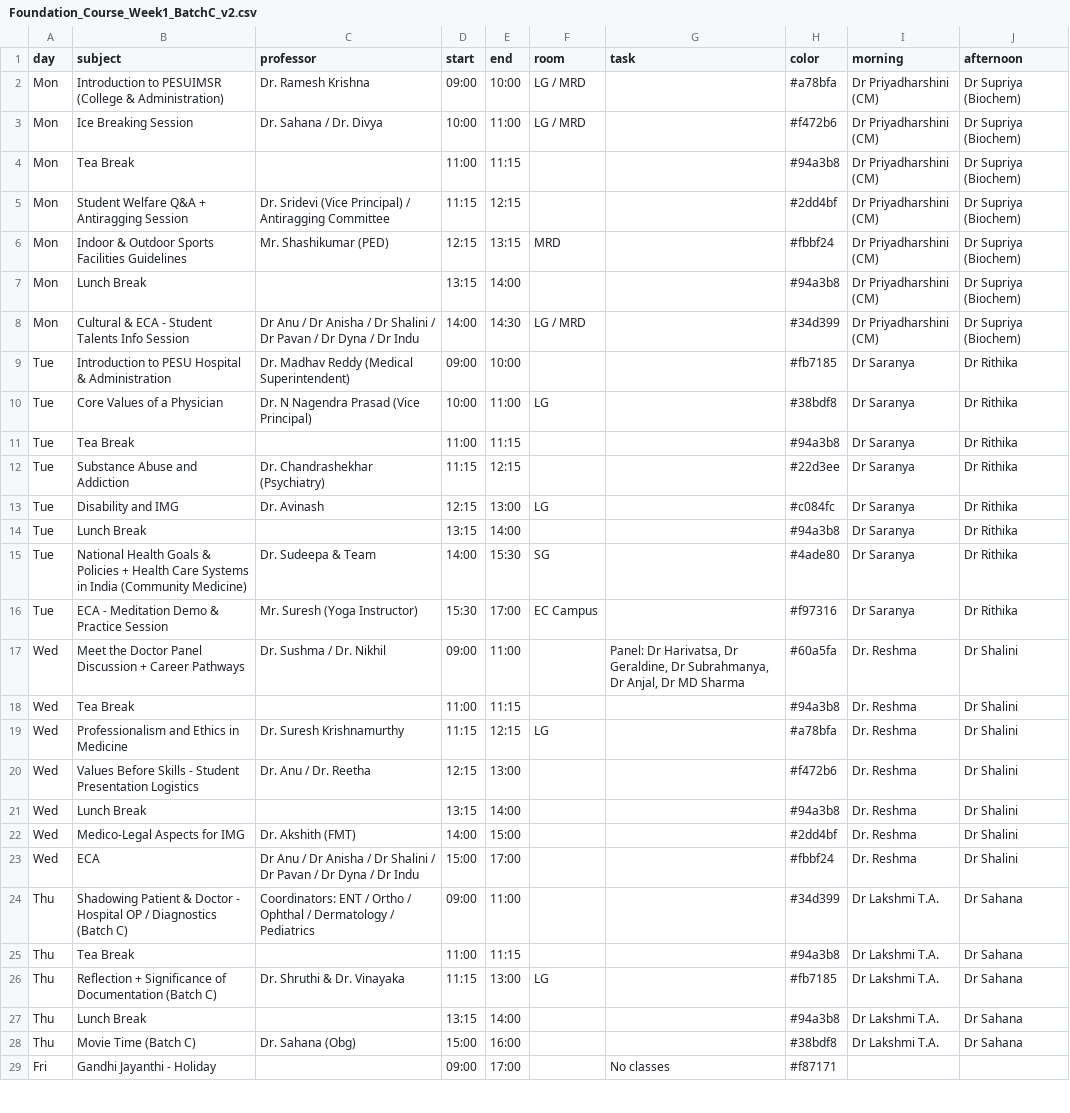
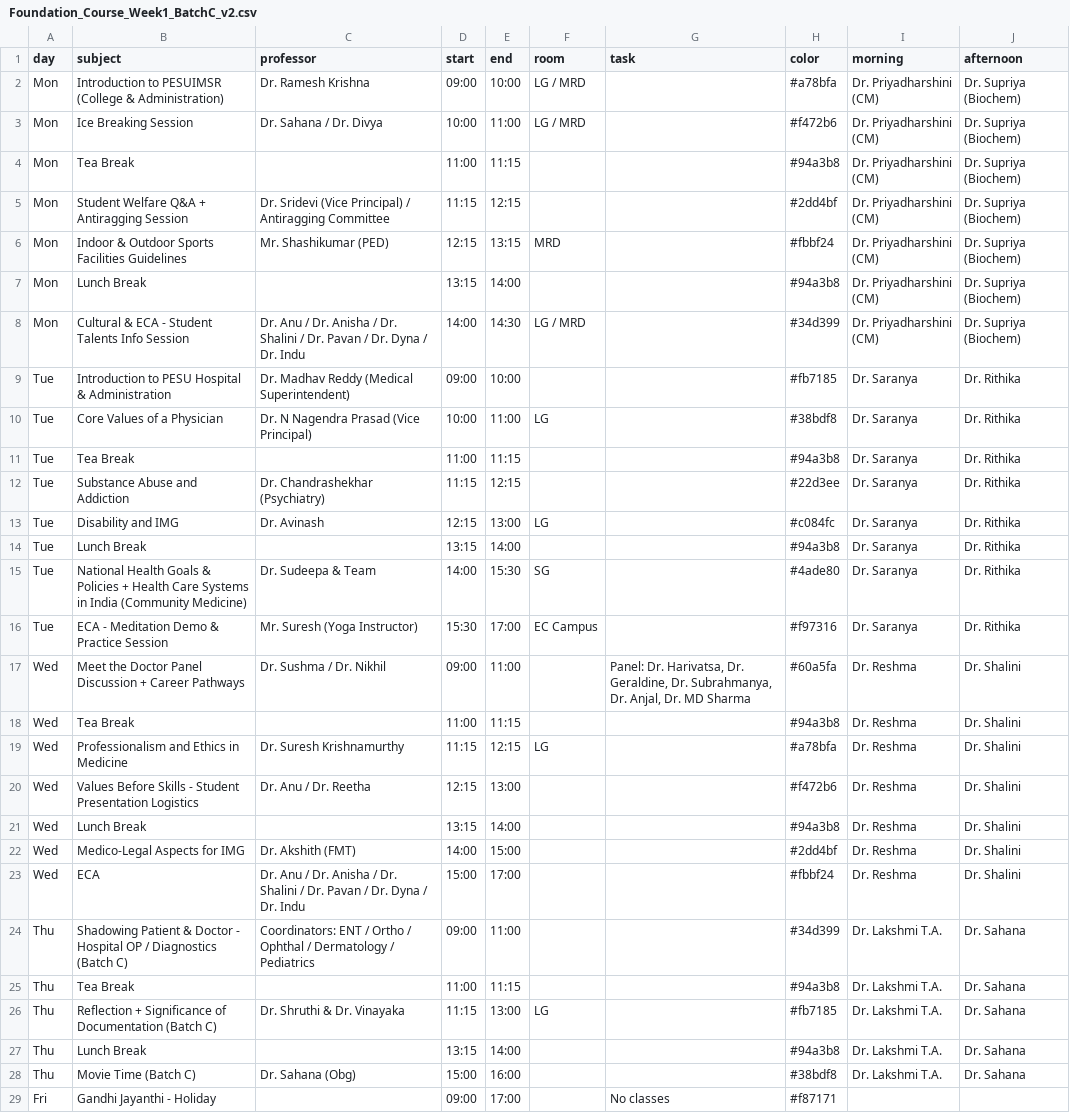
Before and after one commit to KingMagnusVII/vizeusam, a CSV file: public/timetable/Foundation_Course_Week1_BatchC_v2.csv, drawn as a sheet; only a part is shown; the diff covers the shown part only; the diff names each change by its address in the sheet, - before the commit and + after, or states it on an @@ line.

Commit message:
Nudge close button and standardize Dr. titles (#44)
* Nudge sheet close button down and left

* Standardize Dr. titles in Week 1 timetable

* Standardize Dr. titles in Week 2 timetable

```diff
--- a/public/timetable/Foundation_Course_Week1_BatchC_v2.csv
+++ b/public/timetable/Foundation_Course_Week1_BatchC_v2.csv
-I2:I8 (morning): Dr Priyadharshini (CM)
+I2:I8 (morning): Dr. Priyadharshini (CM)
-J2:J8 (afternoon): Dr Supriya (Biochem)
+J2:J8 (afternoon): Dr. Supriya (Biochem)
-C8 (professor): Dr Anu / Dr Anisha / Dr Shalini / Dr Pavan / Dr Dyna / Dr Indu
+C8 (professor): Dr. Anu / Dr. Anisha / Dr. Shalini / Dr. Pavan / Dr. Dyna / Dr. Indu
-I9:I16 (morning): Dr Saranya
+I9:I16 (morning): Dr. Saranya
-J9:J16 (afternoon): Dr Rithika
+J9:J16 (afternoon): Dr. Rithika
-G17 (task): Panel: Dr Harivatsa, Dr Geraldine, Dr Subrahmanya, Dr Anjal, Dr MD Sharma
+G17 (task): Panel: Dr. Harivatsa, Dr. Geraldine, Dr. Subrahmanya, Dr. Anjal, Dr. MD Sharma
-J17:J23 (afternoon): Dr Shalini
+J17:J23 (afternoon): Dr. Shalini
-C23 (professor): Dr Anu / Dr Anisha / Dr Shalini / Dr Pavan / Dr Dyna / Dr Indu
+C23 (professor): Dr. Anu / Dr. Anisha / Dr. Shalini / Dr. Pavan / Dr. Dyna / Dr. Indu
-I24:I28 (morning): Dr Lakshmi T.A.
+I24:I28 (morning): Dr. Lakshmi T.A.
-J24:J28 (afternoon): Dr Sahana
+J24:J28 (afternoon): Dr. Sahana
```
Also changed, not shown: 4 edited cells elsewhere in this file, public/timetable/Foundation_Course_Week2_BatchC_v2.csv, 1 other file.
